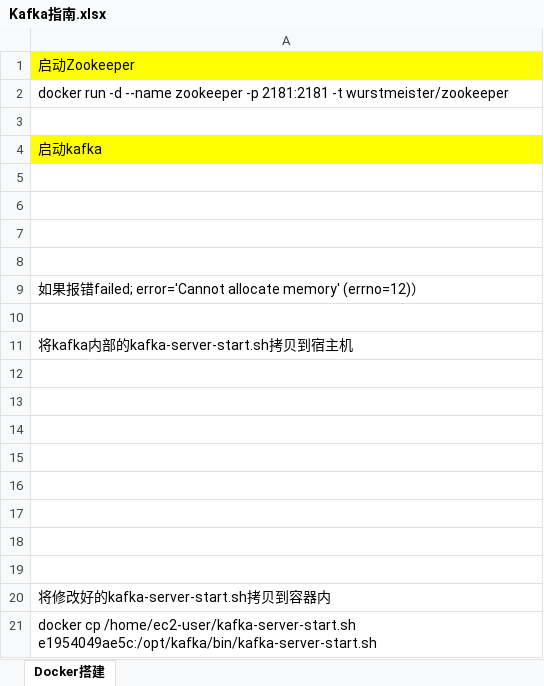
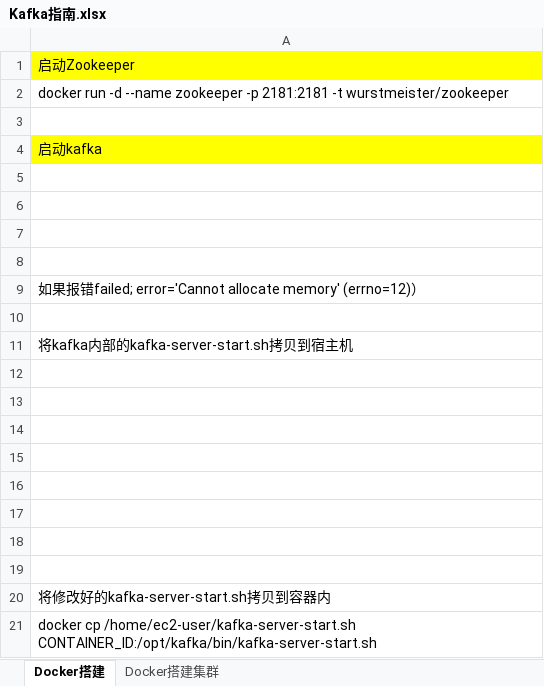
Before and after one commit to chriswangzheyi/Instructions, an Excel workbook: Kafka指南.xlsx, sheet Docker搭建, drawn as a sheet; values as stored, in another font and other column widths than the file's, no borders; charts and pictures not drawn; the diff names each change by its address in the sheet, - before the commit and + after, or states it on an @@ line.

```diff
--- a/Kafka指南.xlsx (sheet Docker搭建)
+++ b/Kafka指南.xlsx (sheet Docker搭建)
+sheet tab: Docker搭建集群
-A21: …cp /home/ec2-user/kafka-server-start.sh e1954049ae5c:/opt/kafka/bin/kafka-server-start.sh
+A21: …cp /home/ec2-user/kafka-server-start.sh CONTAINER_ID:/opt/kafka/bin/kafka-server-start.sh
```
Also changed, not shown: Zookeeper指南.xlsx.
